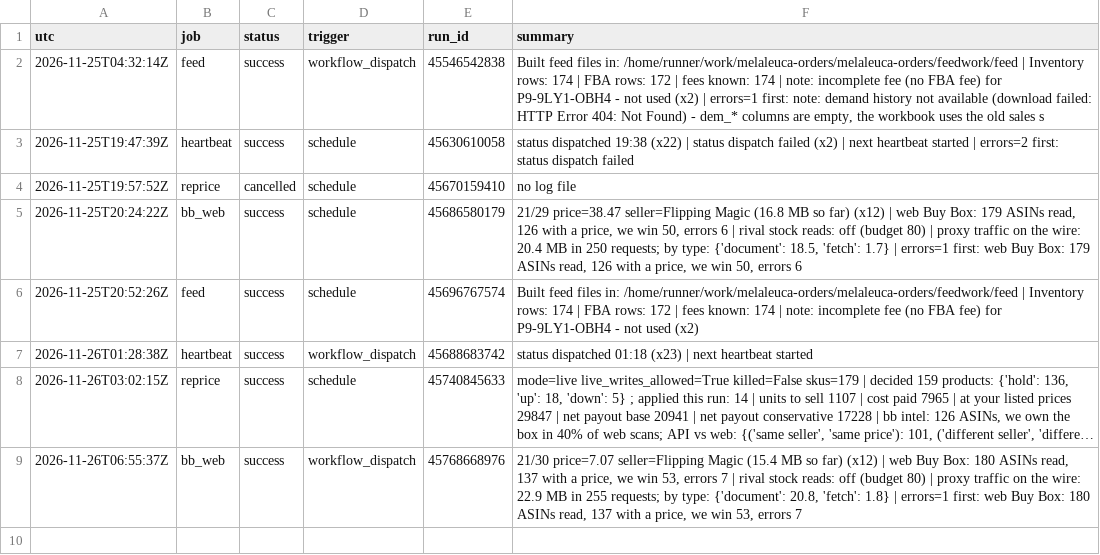
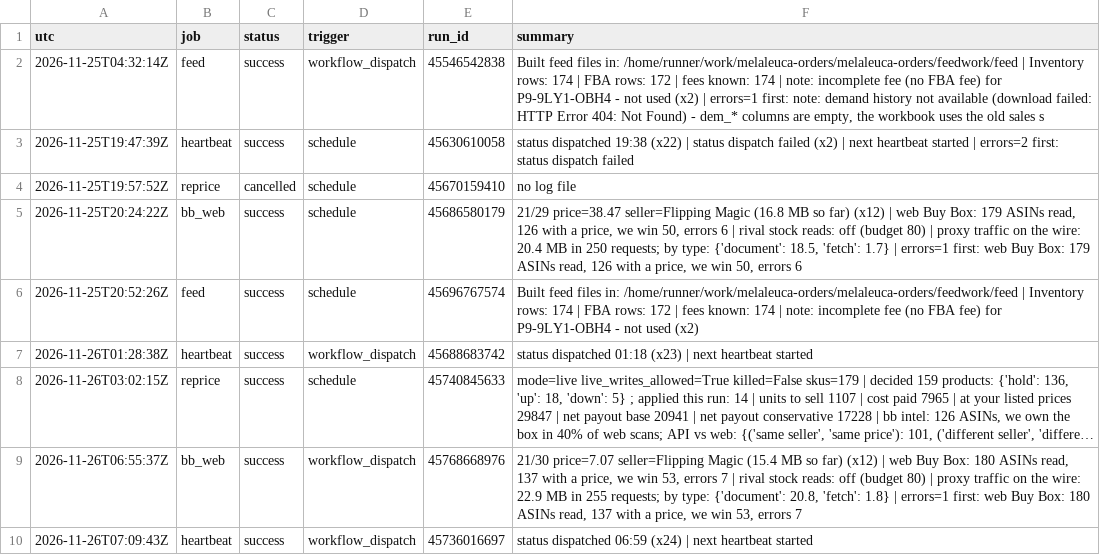
Before and after one commit to Rodantmat/melaleuca-orders, a TSV file: ops_log.tsv, drawn as a sheet; long unchanged cells end in ….

Commit message:
ops heartbeat success 2026-11-26T07:09:43Z

```diff
--- a/ops_log.tsv
+++ b/ops_log.tsv
@@ -9 +9,2 @@ utc	job	status	trigger	run_id	summary
 2026-11-26T06:55:37Z	bb_web	success	workflow_dispatch	45768668976	21/30  price=7.07 seller=Flipping Magic  (15.4 MB so far) (x12) | web Buy Box: 180 ASINs read, 137 with a price, we win 53, errors 7 | rival stock reads: off (budget 80) | proxy traffic on the wire: 22.9 MB in 255 requests; by type: {'document': 20.8, 'fetch': 1.8} | errors=1 first: web Buy Box: 180 ASINs read, 137 with a price, we win 53, errors 7
+2026-11-26T07:09:43Z	heartbeat	success	workflow_dispatch	45736016697	status dispatched 06:59 (x24) | next heartbeat started
```
Also changed, not shown: 1 other file.
